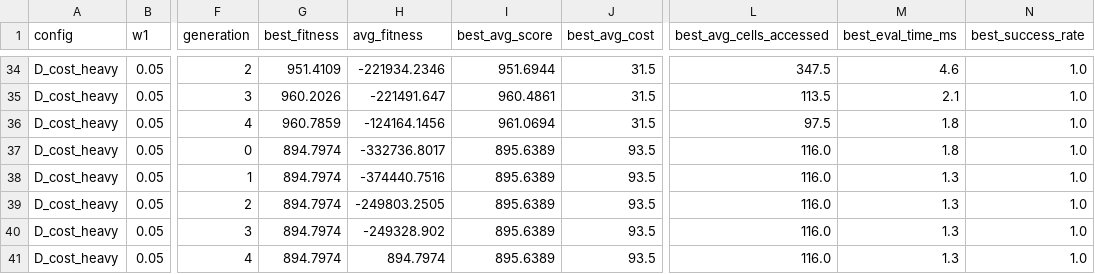
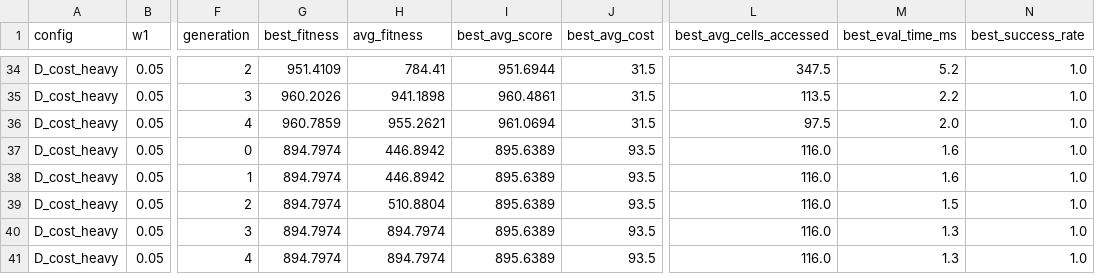
Before and after one commit to naiveraider/RaiderEvolve, a CSV file: data/mdarahman/mdarahman_data.csv, drawn as a sheet; only a part is shown, gaps mark what is left out; the diff covers the shown part only; the diff names each change by its address in the sheet, - before the commit and + after, or states it on an @@ line.

```diff
--- a/data/mdarahman/mdarahman_data.csv
+++ b/data/mdarahman/mdarahman_data.csv
-H34 (avg_fitness): -221934.2346
+H34 (avg_fitness): 784.41
-M34 (best_eval_time_ms): 4.6
+M34 (best_eval_time_ms): 5.2
-H35 (avg_fitness): -221491.647
+H35 (avg_fitness): 941.1898
-M35 (best_eval_time_ms): 2.1
+M35 (best_eval_time_ms): 2.2
-H36 (avg_fitness): -124164.1456
+H36 (avg_fitness): 955.2621
-M36 (best_eval_time_ms): 1.8
+M36 (best_eval_time_ms): 2.0
-H37 (avg_fitness): -332736.8017
+H37 (avg_fitness): 446.8942
-M37 (best_eval_time_ms): 1.8
+M37 (best_eval_time_ms): 1.6
-H38 (avg_fitness): -374440.7516
+H38 (avg_fitness): 446.8942
-M38 (best_eval_time_ms): 1.3
+M38 (best_eval_time_ms): 1.6
-H39 (avg_fitness): -249803.2505
+H39 (avg_fitness): 510.8804
-M39 (best_eval_time_ms): 1.3
+M39 (best_eval_time_ms): 1.5
-H40 (avg_fitness): -249328.902
+H40 (avg_fitness): 894.7974
```
Also changed, not shown: 63 edited cells elsewhere in this file, 1 other file.
